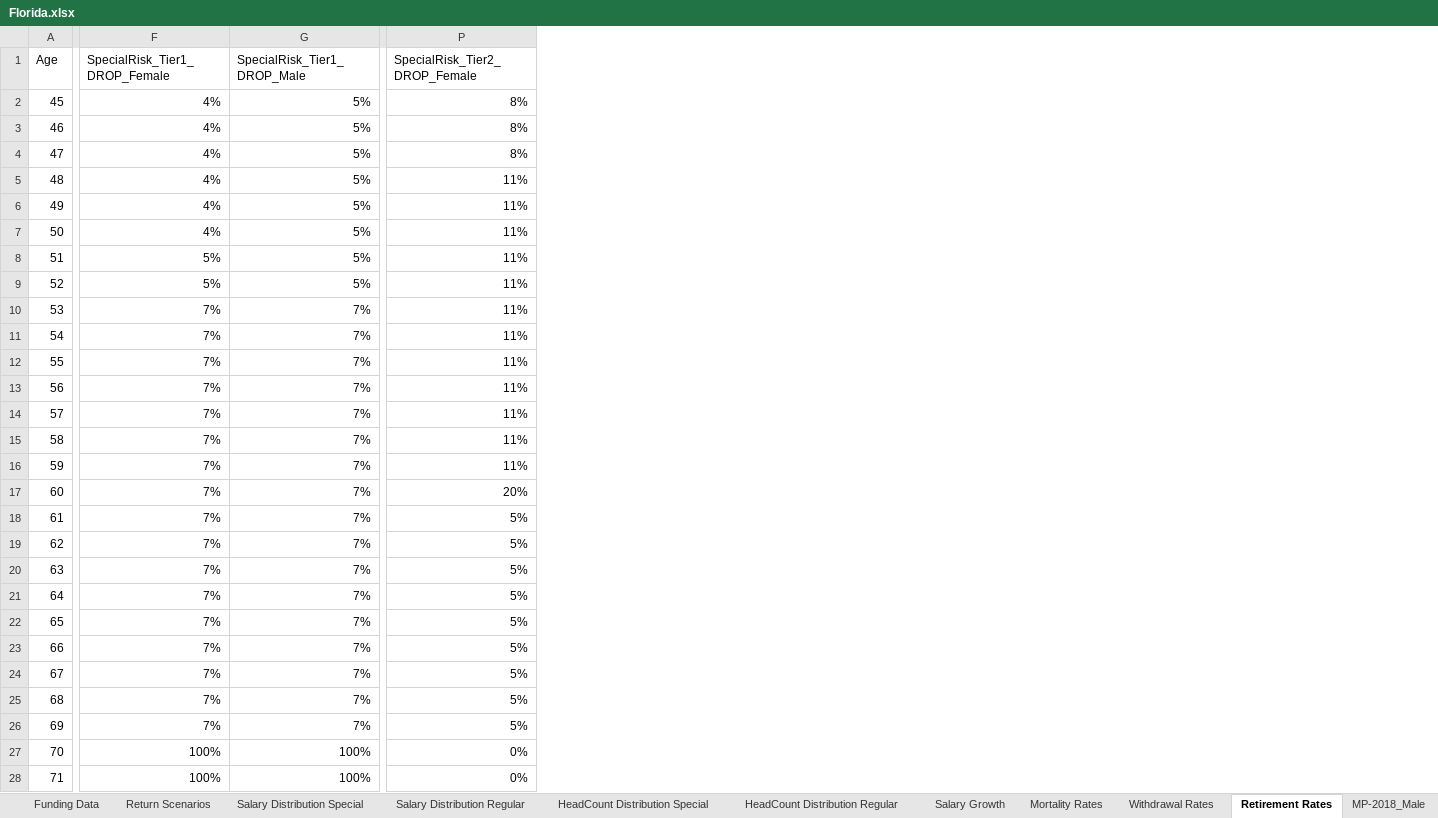
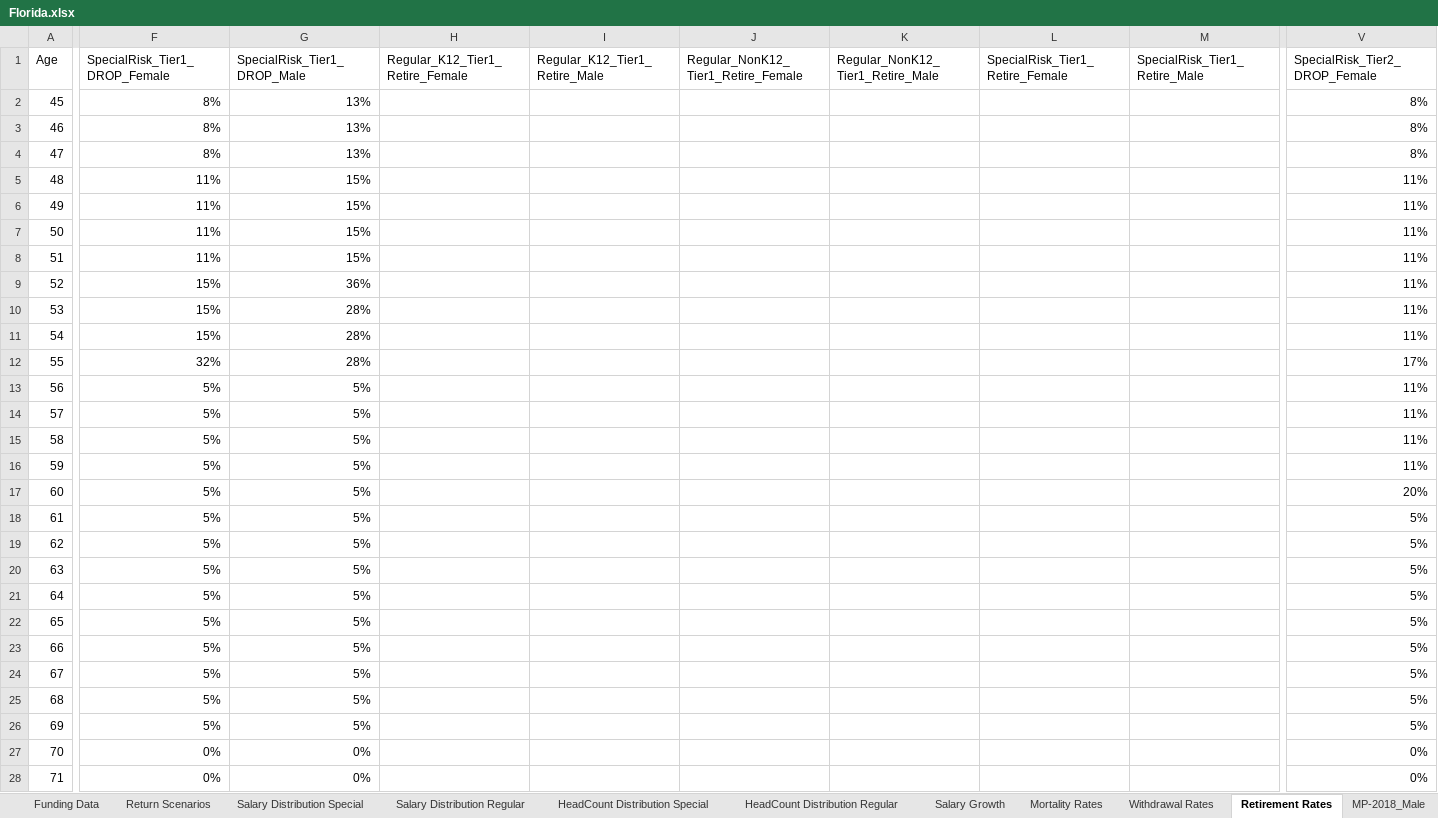
Before and after one commit to truongbui88/Florida-FRS, an Excel workbook: Florida.xlsx, sheet Retirement Rates, drawn as a sheet; only a part is shown, gaps mark what is left out; values as stored, in another font and other column widths than the file's, no borders; addresses are those after the commit; the diff covers the shown part only; the diff names each change by its address in the sheet, - before the commit and + after, or states it on an @@ line.

```diff
--- a/Florida.xlsx (sheet Retirement Rates)
+++ b/Florida.xlsx (sheet Retirement Rates)
+column H (Regular_K12_Tier1_Retire_Female), empty
+column I (Regular_K12_Tier1_Retire_Male), empty
+column J, row 1: Regular_NonK12_Tier1_Retire_Female
+column K (Regular_NonK12_Tier1_Retire_Male), empty
+column L (SpecialRisk_Tier1_Retire_Female), empty
+column M (SpecialRisk_Tier1_Retire_Male), empty
-F2:F4 (SpecialRisk_Tier1_DROP_Female): 4%
+F2:F4 (SpecialRisk_Tier1_DROP_Female): 8%
-G2:G4 (SpecialRisk_Tier1_DROP_Male): 5%
+G2:G4 (SpecialRisk_Tier1_DROP_Male): 13%
-F5:F7 (SpecialRisk_Tier1_DROP_Female): 4%
+F5:F7 (SpecialRisk_Tier1_DROP_Female): 11%
-G5:G8 (SpecialRisk_Tier1_DROP_Male): 5%
+G5:G8 (SpecialRisk_Tier1_DROP_Male): 15%
-F8 (SpecialRisk_Tier1_DROP_Female): 5%
+F8 (SpecialRisk_Tier1_DROP_Female): 11%
-F9 (SpecialRisk_Tier1_DROP_Female): 5%
+F9 (SpecialRisk_Tier1_DROP_Female): 15%
-G9 (SpecialRisk_Tier1_DROP_Male): 5%
+G9 (SpecialRisk_Tier1_DROP_Male): 36%
-F10:F11 (SpecialRisk_Tier1_DROP_Female): 7%
+F10:F11 (SpecialRisk_Tier1_DROP_Female): 15%
-G10:G12 (SpecialRisk_Tier1_DROP_Male): 7%
+G10:G12 (SpecialRisk_Tier1_DROP_Male): 28%
-F12 (SpecialRisk_Tier1_DROP_Female): 7%
+F12 (SpecialRisk_Tier1_DROP_Female): 32%
-V12 (SpecialRisk_Tier2_DROP_Female): 11%
+V12 (SpecialRisk_Tier2_DROP_Female): 17%
-F13:F26 (SpecialRisk_Tier1_DROP_Female): 7%
+F13:F26 (SpecialRisk_Tier1_DROP_Female): 5%
-G13:G26 (SpecialRisk_Tier1_DROP_Male): 7%
+G13:G26 (SpecialRisk_Tier1_DROP_Male): 5%
-F27:F28 (SpecialRisk_Tier1_DROP_Female): 100%
+F27:F28 (SpecialRisk_Tier1_DROP_Female): 0%
-G27:G28 (SpecialRisk_Tier1_DROP_Male): 100%
+G27:G28 (SpecialRisk_Tier1_DROP_Male): 0%
```
Also changed, not shown: 99 edited cells elsewhere in this sheet, 6 other files.
